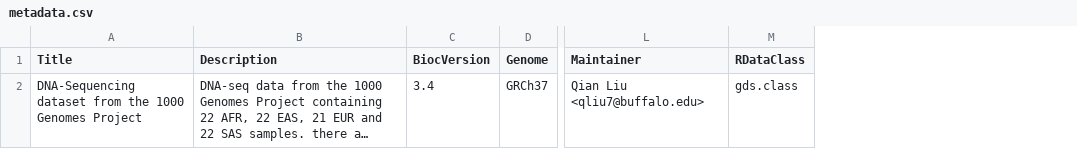
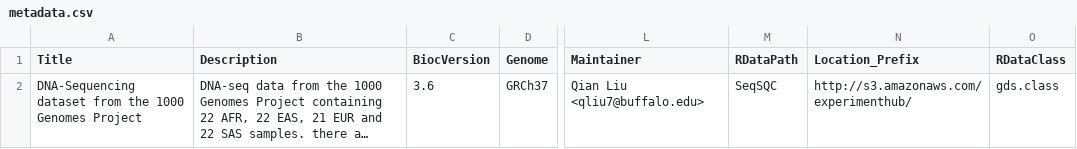
Before and after one commit to bioc/SeqSQC, a CSV file: inst/extdata/metadata.csv, drawn as a sheet; only a part is shown, gaps mark what is left out; long unchanged cells end in …; the diff names each change by its address in the sheet, - before the commit and + after, or states it on an @@ line.

Commit message:
update metadata.csv, DESCRIPTION.

```diff
--- a/inst/extdata/metadata.csv
+++ b/inst/extdata/metadata.csv
+column M (RDataPath), row 2: SeqSQC
+column N (Location_Prefix), row 2: http://s3.amazonaws.com/experimenthub/
-C2 (BiocVersion): 3.4
+C2 (BiocVersion): 3.6
```
Also changed, not shown: 4 other files.
